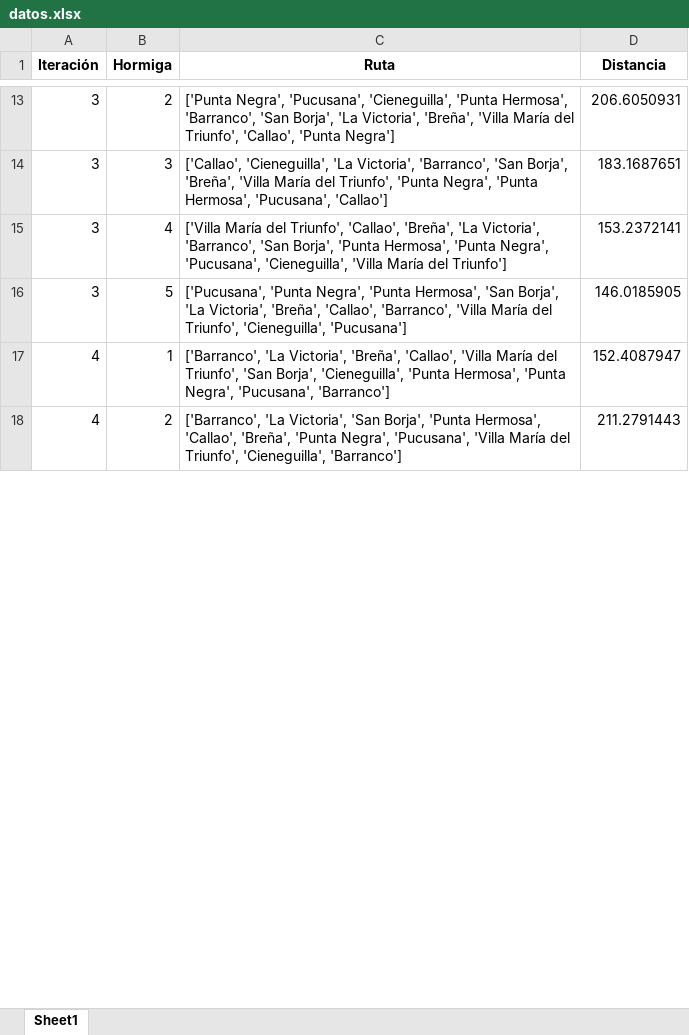
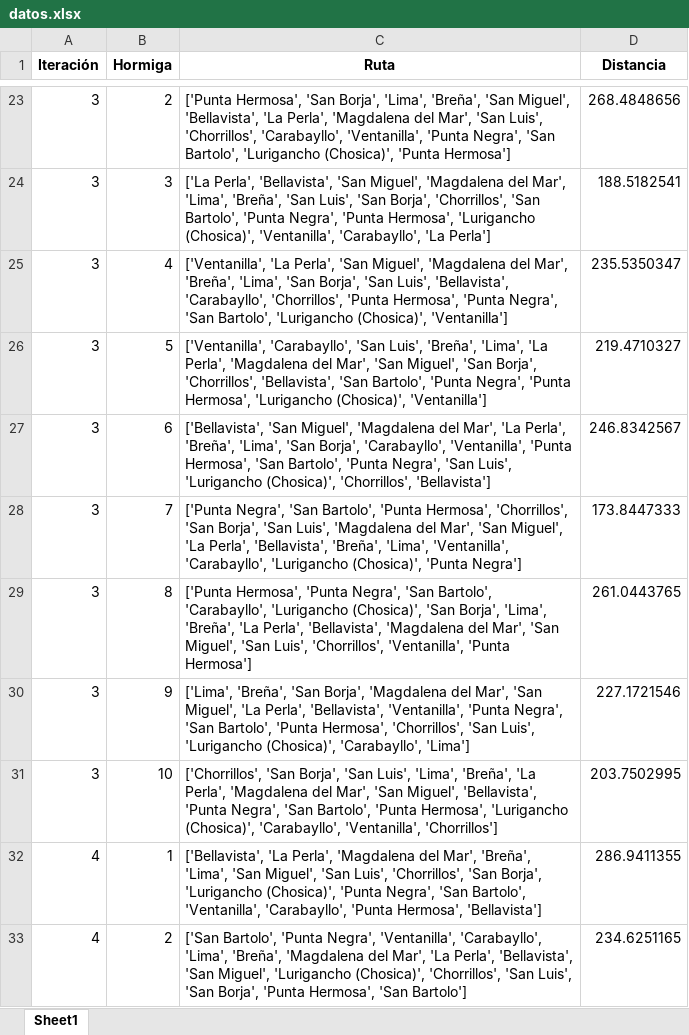
Before and after one commit to ccj14a/Simulador-de-Rutas-ptimas-con-Algoritmo-ACO, an Excel workbook: datos.xlsx, sheet Sheet1, drawn as a sheet; only a part is shown, gaps mark what is left out; values as stored, in another font and other column widths than the file's, no borders; addresses are those after the commit; the diff covers the shown part only; the diff names each change by its address in the sheet, - before the commit and + after, or states it on an @@ line.

```diff
--- a/datos.xlsx (sheet Sheet1)
+++ b/datos.xlsx (sheet Sheet1)
-C23 (Ruta): ['Punta Negra', 'Pucusana', 'Cieneguilla', 'Punta Hermosa', 'Barranco', 'San Borja', 'La Victoria', 'Breña', 'Villa María del Triunfo', 'Callao', 'Punta Negra']
+C23 (Ruta): ['Punta Hermosa', 'San Borja', 'Lima', 'Breña', 'San Miguel', 'Bellavista', 'La Perla', 'Magdalena del Mar', 'San Luis', 'Chorrillos', 'Carabayllo', 'Ventanilla', 'Punta Negra', 'San Bartolo', 'Lurigancho (Chosica)', 'Punta Hermosa']
-D23 (Distancia): 206.6050931
+D23 (Distancia): 268.4848656
-C24 (Ruta): ['Callao', 'Cieneguilla', 'La Victoria', 'Barranco', 'San Borja', 'Breña', 'Villa María del Triunfo', 'Punta Negra', 'Punta Hermosa', 'Pucusana', 'Callao']
+C24 (Ruta): ['La Perla', 'Bellavista', 'San Miguel', 'Magdalena del Mar', 'Lima', 'Breña', 'San Luis', 'San Borja', 'Chorrillos', 'San Bartolo', 'Punta Negra', 'Punta Hermosa', 'Lurigancho (Chosica)', 'Ventanilla', 'Carabayllo', 'La Perla']
-D24 (Distancia): 183.1687651
+D24 (Distancia): 188.5182541
-C25 (Ruta): ['Villa María del Triunfo', 'Callao', 'Breña', 'La Victoria', 'Barranco', 'San Borja', 'Punta Hermosa', 'Punta Negra', 'Pucusana', 'Cieneguilla', 'Villa María del Triunfo']
+C25 (Ruta): ['Ventanilla', 'La Perla', 'San Miguel', 'Magdalena del Mar', 'Breña', 'Lima', 'San Borja', 'San Luis', 'Bellavista', 'Carabayllo', 'Chorrillos', 'Punta Hermosa', 'Punta Negra', 'San Bartolo', 'Lurigancho (Chosica)', 'Ventanilla']
-D25 (Distancia): 153.2372141
+D25 (Distancia): 235.5350347
-C26 (Ruta): ['Pucusana', 'Punta Negra', 'Punta Hermosa', 'San Borja', 'La Victoria', 'Breña', 'Callao', 'Barranco', 'Villa María del Triunfo', 'Cieneguilla', 'Pucusana']
+C26 (Ruta): ['Ventanilla', 'Carabayllo', 'San Luis', 'Breña', 'Lima', 'La Perla', 'Magdalena del Mar', 'San Miguel', 'San Borja', 'Chorrillos', 'Bellavista', 'San Bartolo', 'Punta Negra', 'Punta Hermosa', 'Lurigancho (Chosica)', 'Ventanilla']
-D26 (Distancia): 146.0185905
+D26 (Distancia): 219.4710327
+row 27: 3 | 6 | ['Bellavista', 'San Miguel', 'Magdalena del Mar', 'La Perla', 'Breña', 'Lima', 'San Borja', 'Carabayllo', 'Ventanilla', 'Punta Hermosa', 'San Bartolo', 'Punta Negra', 'San Luis', 'Lurigancho (Chosica)', 'Chorrillos', 'Bellavista'] | 246.8342567
+row 28: 3 | 7 | ['Punta Negra', 'San Bartolo', 'Punta Hermosa', 'Chorrillos', 'San Borja', 'San Luis', 'Magdalena del Mar', 'San Miguel', 'La Perla', 'Bellavista', 'Breña', 'Lima', 'Ventanilla', 'Carabayllo', 'Lurigancho (Chosica)', 'Punta Negra'] | 173.8447333
+row 29: 3 | 8 | ['Punta Hermosa', 'Punta Negra', 'San Bartolo', 'Carabayllo', 'Lurigancho (Chosica)', 'San Borja', 'Lima', 'Breña', 'La Perla', 'Bellavista', 'Magdalena del Mar', 'San Miguel', 'San Luis', 'Chorrillos', 'Ventanilla', 'Punta Hermosa'] | 261.0443765
+row 30: 3 | 9 | ['Lima', 'Breña', 'San Borja', 'Magdalena del Mar', 'San Miguel', 'La Perla', 'Bellavista', 'Ventanilla', 'Punta Negra', 'San Bartolo', 'Punta Hermosa', 'Chorrillos', 'San Luis', 'Lurigancho (Chosica)', 'Carabayllo', 'Lima'] | 227.1721546
+row 31: 3 | 10 | ['Chorrillos', 'San Borja', 'San Luis', 'Lima', 'Breña', 'La Perla', 'Magdalena del Mar', 'San Miguel', 'Bellavista', 'Punta Negra', 'San Bartolo', 'Punta Hermosa', 'Lurigancho (Chosica)', 'Carabayllo', 'Ventanilla', 'Chorrillos'] | 203.7502995
-C32 (Ruta): ['Barranco', 'La Victoria', 'Breña', 'Callao', 'Villa María del Triunfo', 'San Borja', 'Cieneguilla', 'Punta Hermosa', 'Punta Negra', 'Pucusana', 'Barranco']
+C32 (Ruta): ['Bellavista', 'La Perla', 'Magdalena del Mar', 'Breña', 'Lima', 'San Miguel', 'San Luis', 'Chorrillos', 'San Borja', 'Lurigancho (Chosica)', 'Punta Negra', 'San Bartolo', 'Ventanilla', 'Carabayllo', 'Punta Hermosa', 'Bellavista']
-D32 (Distancia): 152.4087947
+D32 (Distancia): 286.9411355
-C33 (Ruta): ['Barranco', 'La Victoria', 'San Borja', 'Punta Hermosa', 'Callao', 'Breña', 'Punta Negra', 'Pucusana', 'Villa María del Triunfo', 'Cieneguilla', 'Barranco']
+C33 (Ruta): ['San Bartolo', 'Punta Negra', 'Ventanilla', 'Carabayllo', 'Lima', 'Breña', 'Magdalena del Mar', 'La Perla', 'Bellavista', 'San Miguel', 'Lurigancho (Chosica)', 'Chorrillos', 'San Luis', 'San Borja', 'Punta Hermosa', 'San Bartolo']
-D33 (Distancia): 211.2791443
+D33 (Distancia): 234.6251165
```
Also changed, not shown: 70 added rows and 38 edited cells elsewhere in this sheet, 6 other files.
